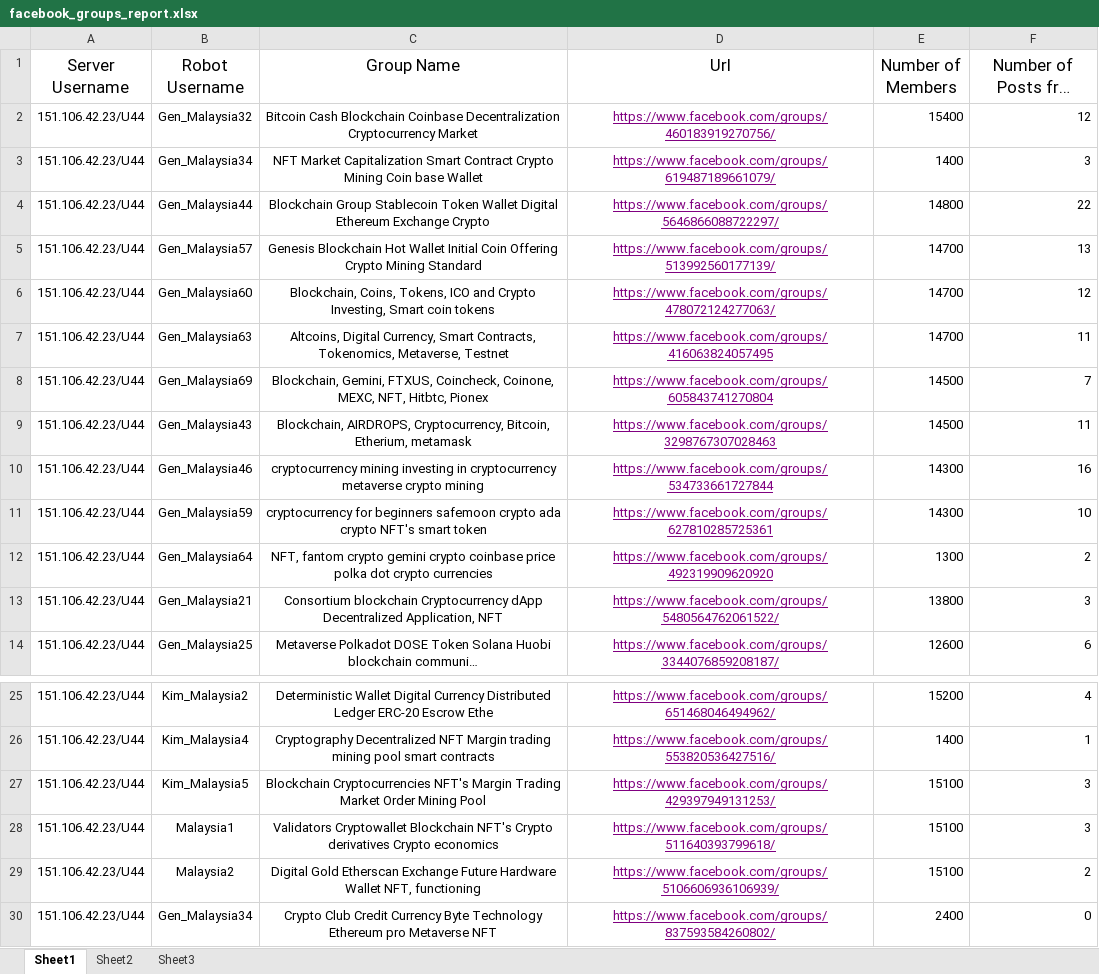
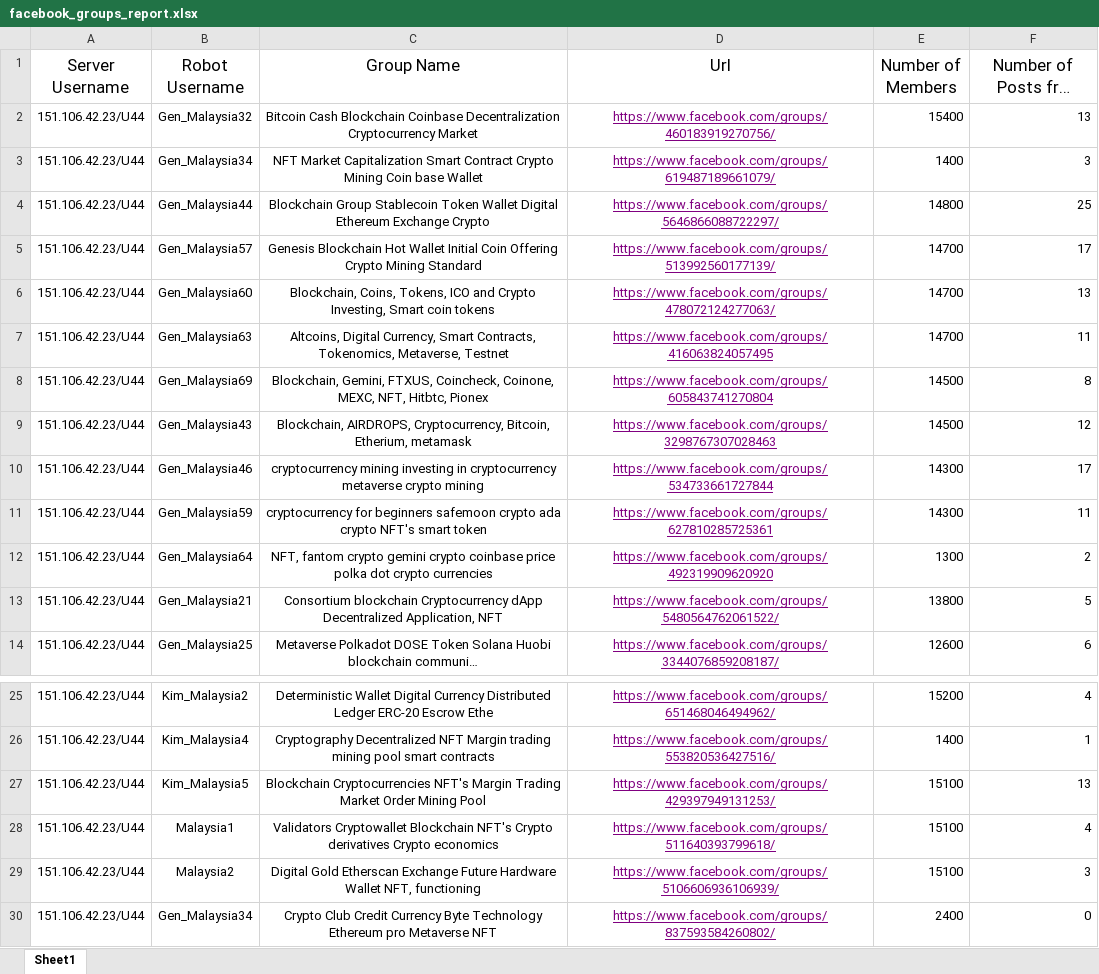
Before and after one commit to tonyyang0504/Data-Analysis, an Excel workbook: facebook_groups_report.xlsx, sheet Sheet1, drawn as a sheet; only a part is shown, gaps mark what is left out; long unchanged cells end in …; values as stored, in another font and other column widths than the file's, no borders; the diff names each change by its address in the sheet, - before the commit and + after, or states it on an @@ line.

Commit message:
update report files

```diff
--- a/facebook_groups_report.xlsx (sheet Sheet1)
+++ b/facebook_groups_report.xlsx (sheet Sheet1)
-sheet tab: Sheet2
-sheet tab: Sheet3
-F2 (Number of Posts from Outside): 12
+F2 (Number of Posts from Outside): 13
-F4 (Number of Posts from Outside): 22
+F4 (Number of Posts from Outside): 25
-F5 (Number of Posts from Outside): 13
+F5 (Number of Posts from Outside): 17
-F6 (Number of Posts from Outside): 12
+F6 (Number of Posts from Outside): 13
-F8 (Number of Posts from Outside): 7
+F8 (Number of Posts from Outside): 8
-F9 (Number of Posts from Outside): 11
+F9 (Number of Posts from Outside): 12
-F10 (Number of Posts from Outside): 16
+F10 (Number of Posts from Outside): 17
-F11 (Number of Posts from Outside): 10
+F11 (Number of Posts from Outside): 11
-F13 (Number of Posts from Outside): 3
+F13 (Number of Posts from Outside): 5
-F27 (Number of Posts from Outside): 3
+F27 (Number of Posts from Outside): 13
-F28 (Number of Posts from Outside): 3
+F28 (Number of Posts from Outside): 4
-F29 (Number of Posts from Outside): 2
+F29 (Number of Posts from Outside): 3
```
Also changed, not shown: Final report.xlsx.
